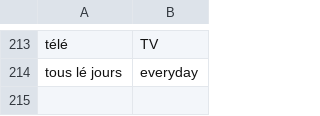
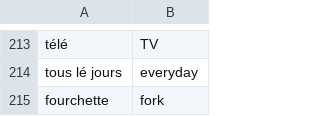
Before and after one commit to andervies/Flashy, a CSV file: data/french_words.csv, drawn as a sheet; only a part is shown, gaps mark what is left out; the diff names each change by its address in the sheet, - before the commit and + after, or states it on an @@ line.

Commit message:
Update french_words.csv

```diff
--- a/data/french_words.csv
+++ b/data/french_words.csv
+row 215: fourchette | fork
```
